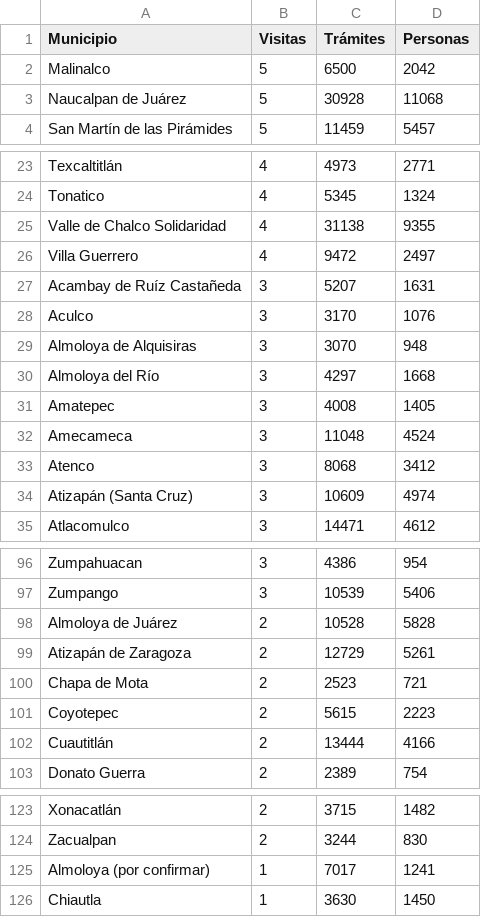
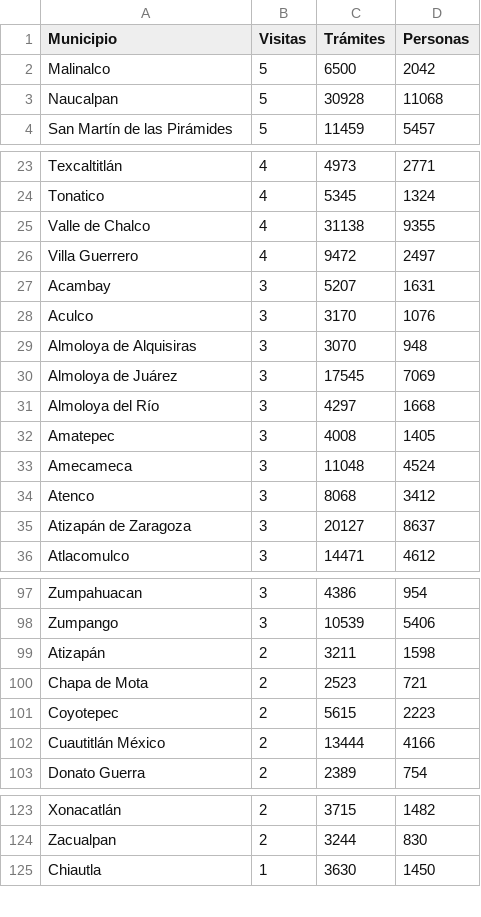
Before and after one commit to CeYaGlez/caravanas_octubre, a CSV file: data/visitas_por_municipio.csv, drawn as a sheet; only a part is shown, gaps mark what is left out; the diff covers the shown part only.

```diff
--- a/data/visitas_por_municipio.csv
+++ b/data/visitas_por_municipio.csv
@@ -2,3 +2,3 @@
 Malinalco,5,6500,2042
-Naucalpan de Juárez,5,30928,11068
+Naucalpan,5,30928,11068
 San Martín de las Pirámides,5,11459,5457
@@ -24,7 +24,8 @@ Texcaltitlán,4,4973,2771
 Tonatico,4,5345,1324
-Valle de Chalco Solidaridad,4,31138,9355
+Valle de Chalco,4,31138,9355
 Villa Guerrero,4,9472,2497
-Acambay de Ruíz Castañeda,3,5207,1631
+Acambay,3,5207,1631
 Aculco,3,3170,1076
 Almoloya de Alquisiras,3,3070,948
+Almoloya de Juárez,3,17545,7069
 Almoloya del Río,3,4297,1668
@@ -33,3 +34,3 @@ Amecameca,3,11048,4524
 Atenco,3,8068,3412
-Atizapán (Santa Cruz),3,10609,4974
+Atizapán de Zaragoza,3,20127,8637
 Atlacomulco,3,14471,4612
@@ -97,7 +98,6 @@ Zumpahuacan,3,4386,954
 Zumpango,3,10539,5406
-Almoloya de Juárez,2,10528,5828
-Atizapán de Zaragoza,2,12729,5261
+Atizapán,2,3211,1598
 Chapa de Mota,2,2523,721
 Coyotepec,2,5615,2223
-Cuautitlán,2,13444,4166
+Cuautitlán México,2,13444,4166
 Donato Guerra,2,2389,754
@@ -124,3 +124,2 @@ Xonacatlán,2,3715,1482
 Zacualpan,2,3244,830
-Almoloya (por confirmar),1,7017,1241
 Chiautla,1,3630,1450
```
Also changed, not shown: 5 edited cells elsewhere in this file, data/caravanas_detalle.csv, data/raw/informe_acumulado.csv, 2 other files.
